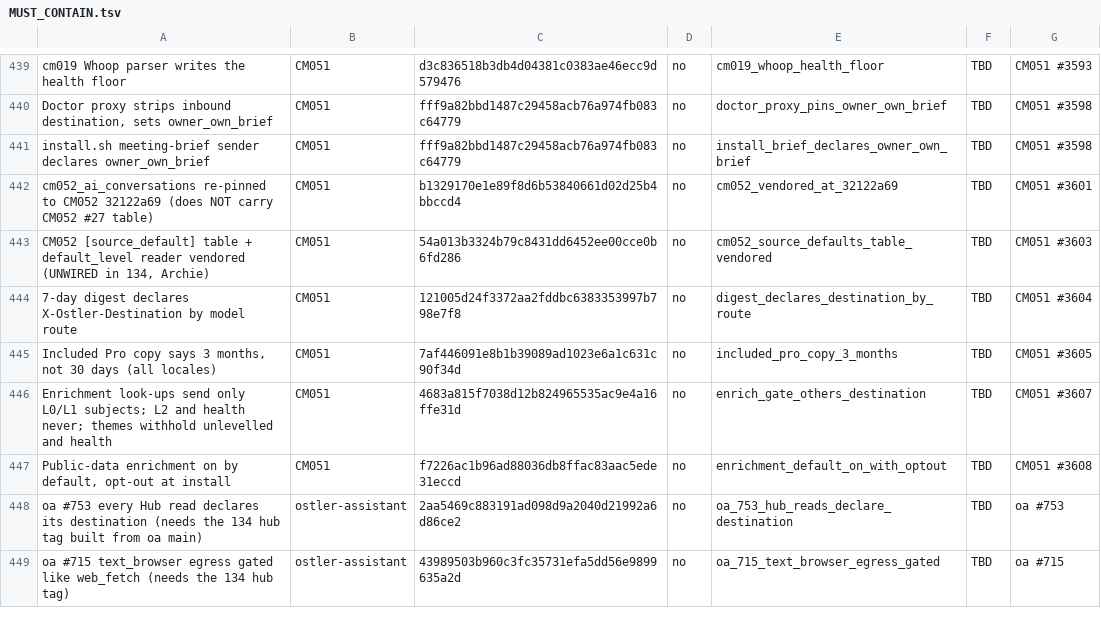
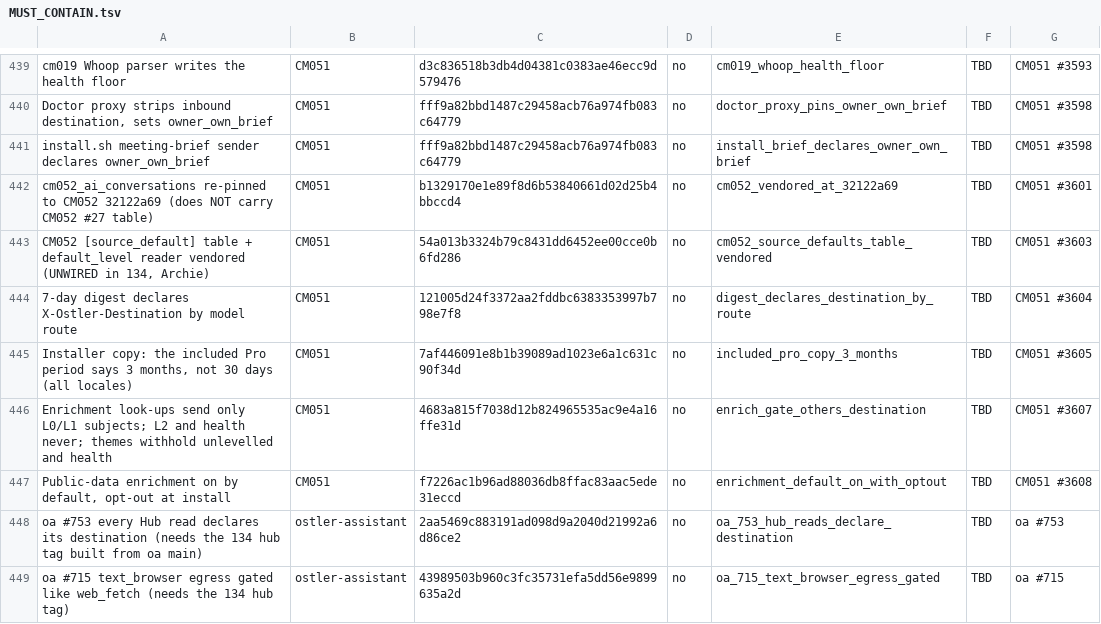
Before and after one commit to andygmassey/CM051-Home-Hub-Installer, a TSV file: cuts/v1.0.134/MUST_CONTAIN.tsv, drawn as a sheet; only a part is shown, gaps mark what is left out.

```diff
--- a/cuts/v1.0.134/MUST_CONTAIN.tsv
+++ b/cuts/v1.0.134/MUST_CONTAIN.tsv
@@ -444,3 +444,3 @@ CM052 [source_default] table + default_level reader vendored (UNWIRED in 134, Ar
 7-day digest declares X-Ostler-Destination by model route	CM051	121005d24f3372aa2fddbc6383353997b798e7f8	no	digest_declares_destination_by_route	TBD	CM051 #3604
-Included Pro copy says 3 months, not 30 days (all locales)	CM051	7af446091e8b1b39089ad1023e6a1c631c90f34d	no	included_pro_copy_3_months	TBD	CM051 #3605
+Installer copy: the included Pro period says 3 months, not 30 days (all locales)	CM051	7af446091e8b1b39089ad1023e6a1c631c90f34d	no	included_pro_copy_3_months	TBD	CM051 #3605
 Enrichment look-ups send only L0/L1 subjects; L2 and health never; themes withhold unlevelled and health	CM051	4683a815f7038d12b824965535ac9e4a16ffe31d	no	enrich_gate_others_destination	TBD	CM051 #3607
```
Also changed, not shown: 2 other files.
